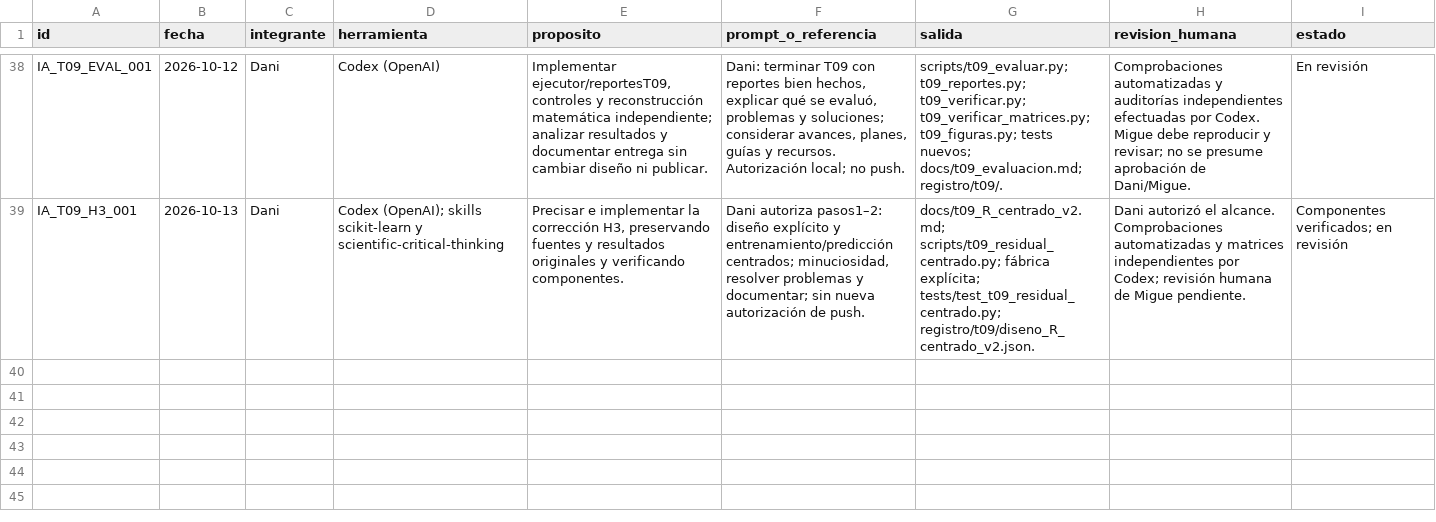
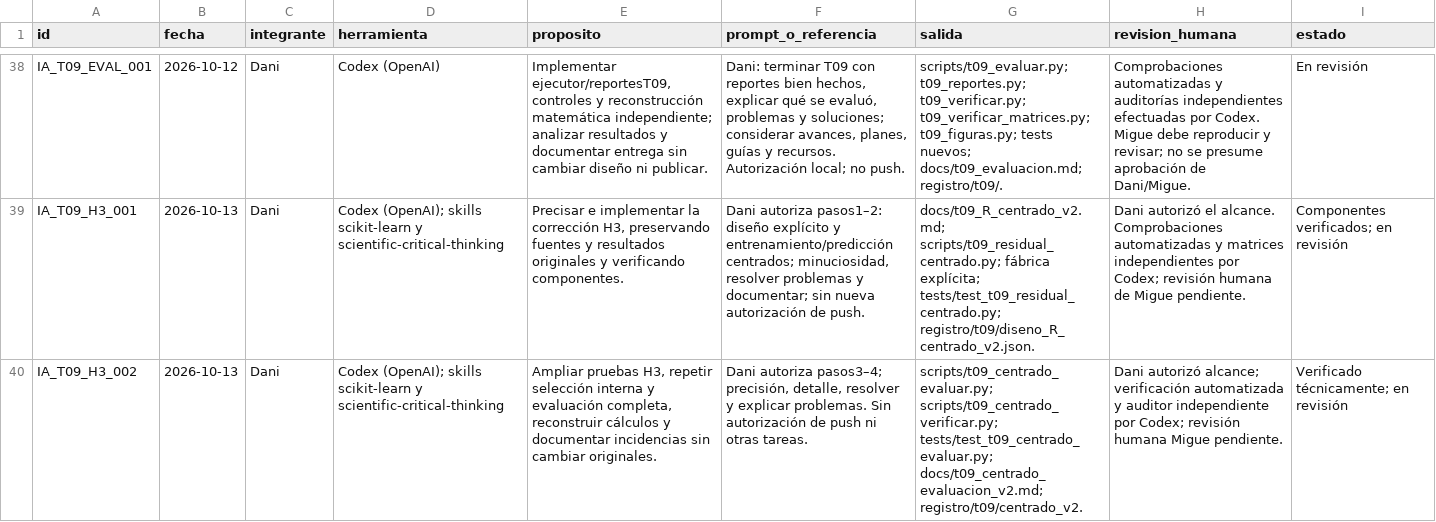
Before and after one commit to danielalira20/AgroCebada-2026, a CSV file: registro/uso_ia.csv, drawn as a sheet; only a part is shown, gaps mark what is left out; the diff names each change by its address in the sheet, - before the commit and + after, or states it on an @@ line.

Commit message:
docs(t09): entregar reevaluación centrada, auditorías e incidencias

```diff
--- a/registro/uso_ia.csv
+++ b/registro/uso_ia.csv
+row 40: IA_T09_H3_002 | 2026-10-13 | Dani | Codex (OpenAI); skills scikit-learn y scientific-critical-thinking | Ampliar pruebas H3, repetir selección interna y evaluación completa, reconstruir cálculos y documentar incidencias sin cambiar originales. | Dani autoriza pasos3–4; precisión, detalle, resolver y explicar problemas. Sin autorización de push ni otras tareas. | scripts/t09_centrado_evaluar.py; scripts/t09_centrado_verificar.py; tests/test_t09_centrado_evaluar.py; docs/t09_centrado_evaluacion_v2.md; registro/t09/centrado_v2. | Dani autorizó alcance; verificación automatizada y auditor independiente por Codex; revisión humana Migue pendiente. | Verificado técnicamente; en revisión
```
Also changed, not shown: registro/decisiones.csv, registro/experimentos.csv, 18 other files.
